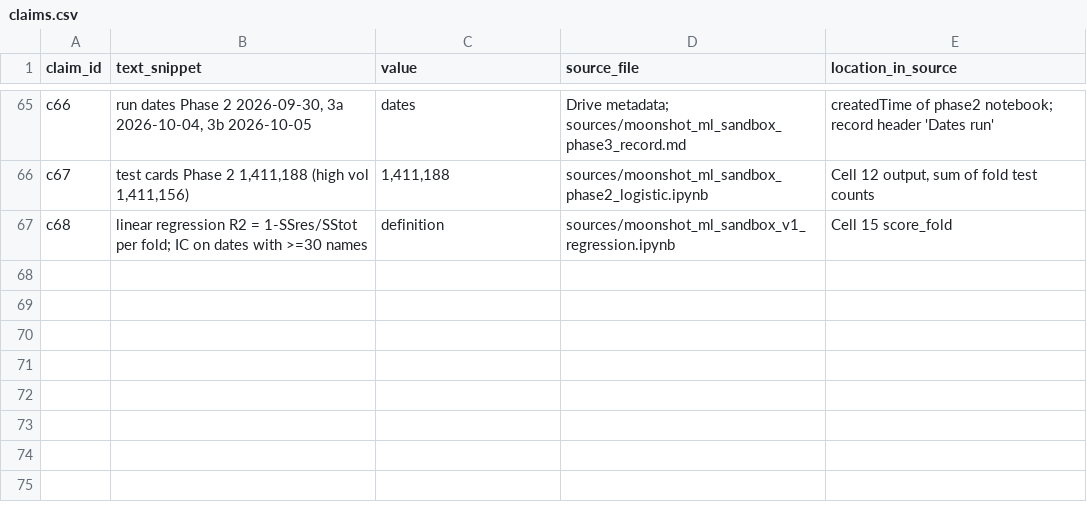
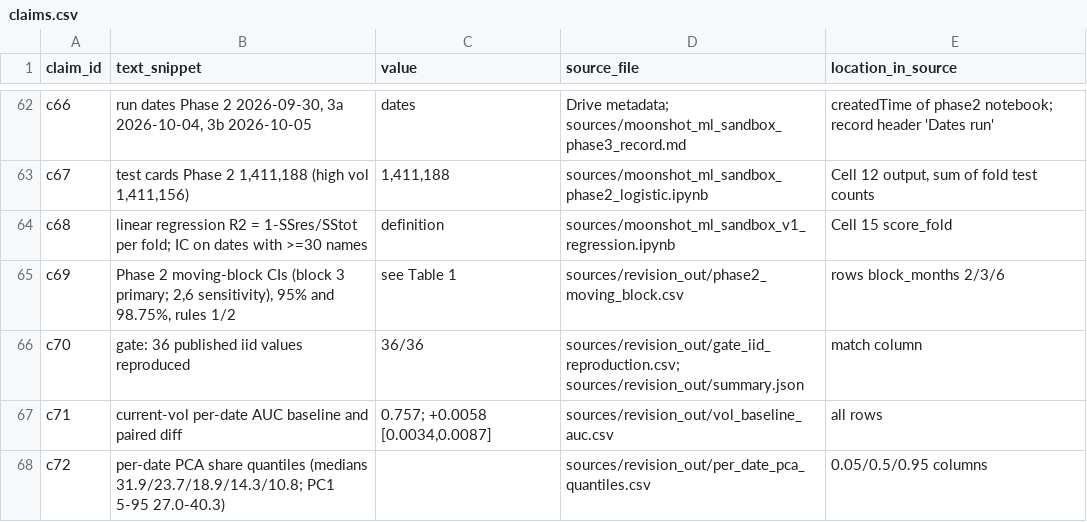
Before and after one commit to mriganksahi-beep/India-Equity-Research, a CSV file: p4_models_vs_rules/claims.csv, drawn as a sheet; only a part is shown, gaps mark what is left out; the diff covers the shown part only; the diff names each change by its address in the sheet, - before the commit and + after, or states it on an @@ line.

```diff
--- a/p4_models_vs_rules/claims.csv
+++ b/p4_models_vs_rules/claims.csv
+row 65: c69 | Phase 2 moving-block CIs (block 3 primary; 2,6 sensitivity), 95% and 98.75%, rules 1/2 | see Table 1 | sources/revision_out/phase2_moving_block.csv | rows block_months 2/3/6
+row 66: c70 | gate: 36 published iid values reproduced | 36/36 | sources/revision_out/gate_iid_reproduction.csv; sources/revision_out/summary.json | match column
+row 67: c71 | current-vol per-date AUC baseline and paired diff | 0.757; +0.0058 [0.0034,0.0087] | sources/revision_out/vol_baseline_auc.csv | all rows
+row 68: c72 | per-date PCA share quantiles (medians 31.9/23.7/18.9/14.3/10.8; PC1 5-95 27.0-40.3) |  | sources/revision_out/per_date_pca_quantiles.csv | 0.05/0.5/0.95 columns
```
Also changed, not shown: 3 added rows, 3 removed rows and 2 edited cells elsewhere in this file, 9 other files.
